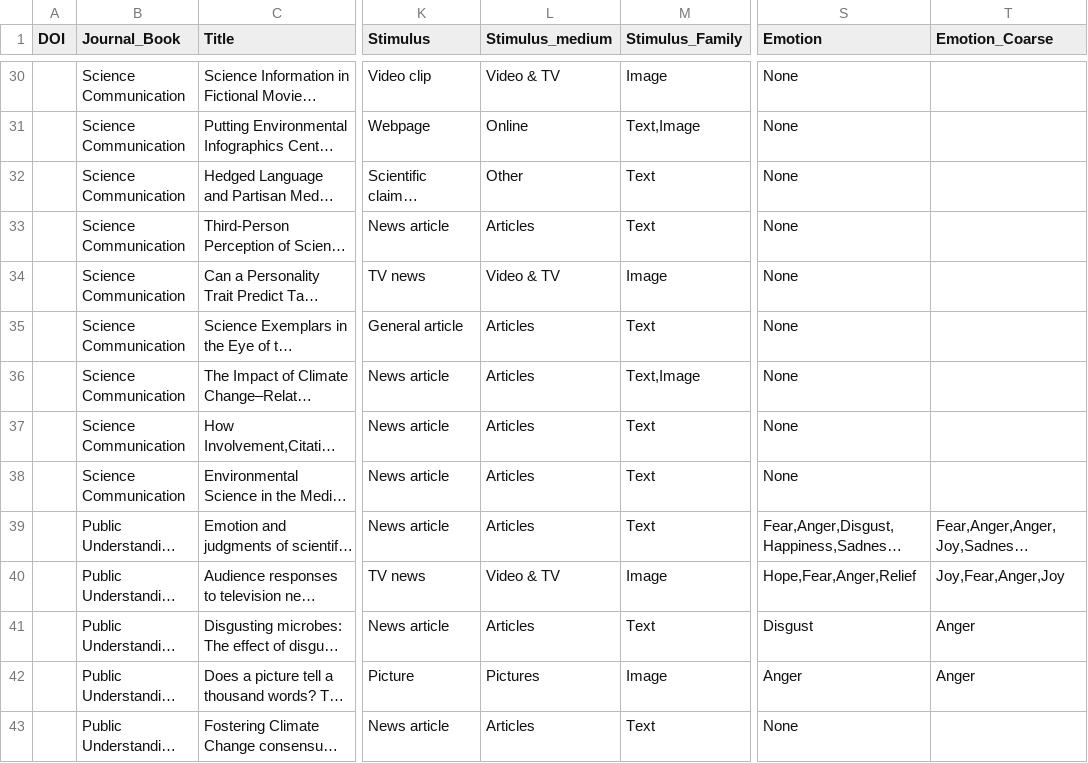
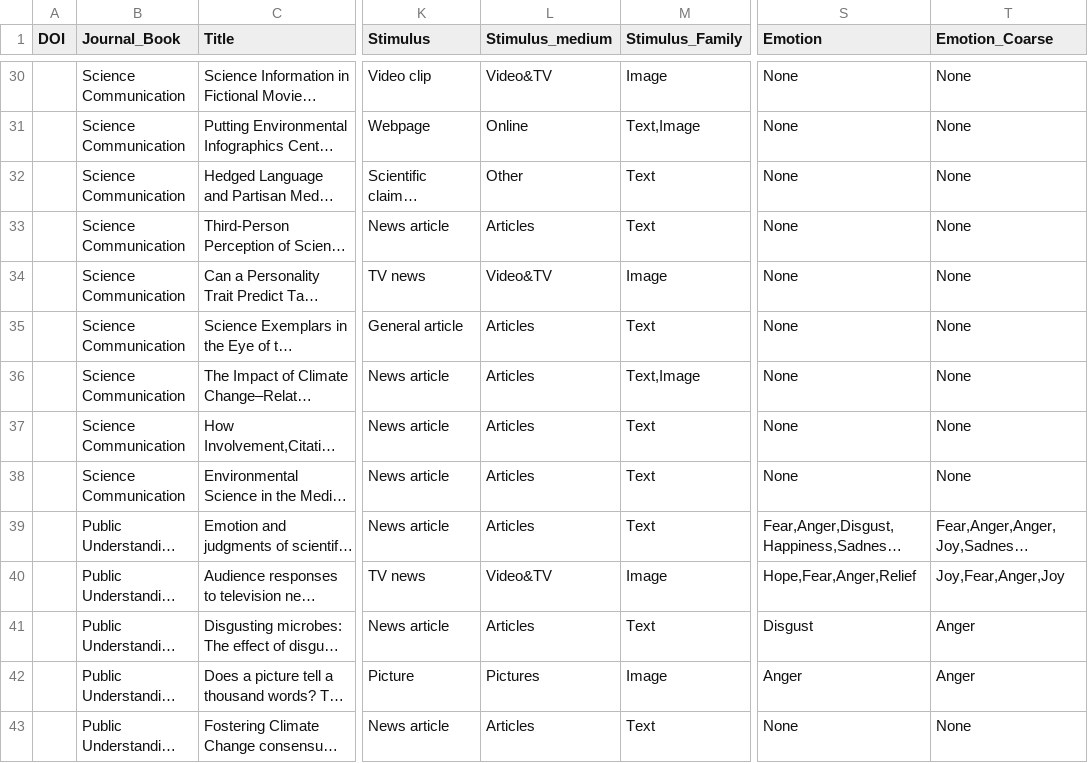
Before and after one commit to MarkWCarstensen/SciCom, a CSV file: Sci.csv, drawn as a sheet; only a part is shown, gaps mark what is left out; long unchanged cells end in …; the diff covers the shown part only; the diff names each change by its address in the sheet, - before the commit and + after, or states it on an @@ line.

```diff
--- a/Sci.csv
+++ b/Sci.csv
-L30 (Stimulus_medium): Video & TV
+L30 (Stimulus_medium): Video&TV
-T30:T38 (Emotion_Coarse): (empty)
+T30:T38 (Emotion_Coarse): None
-L34 (Stimulus_medium): Video & TV
+L34 (Stimulus_medium): Video&TV
-L40 (Stimulus_medium): Video & TV
+L40 (Stimulus_medium): Video&TV
-T43 (Emotion_Coarse): (empty)
+T43 (Emotion_Coarse): None
```
Also changed, not shown: 73 edited cells elsewhere in this file.
